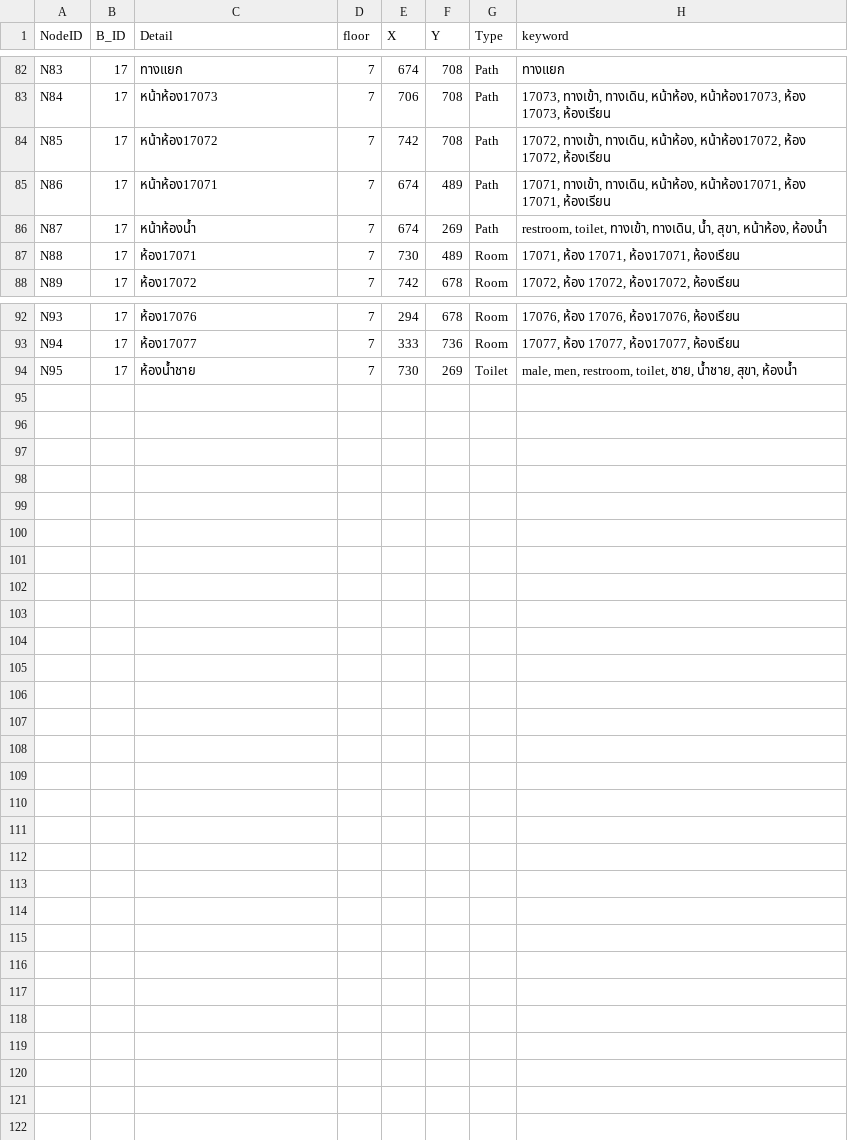
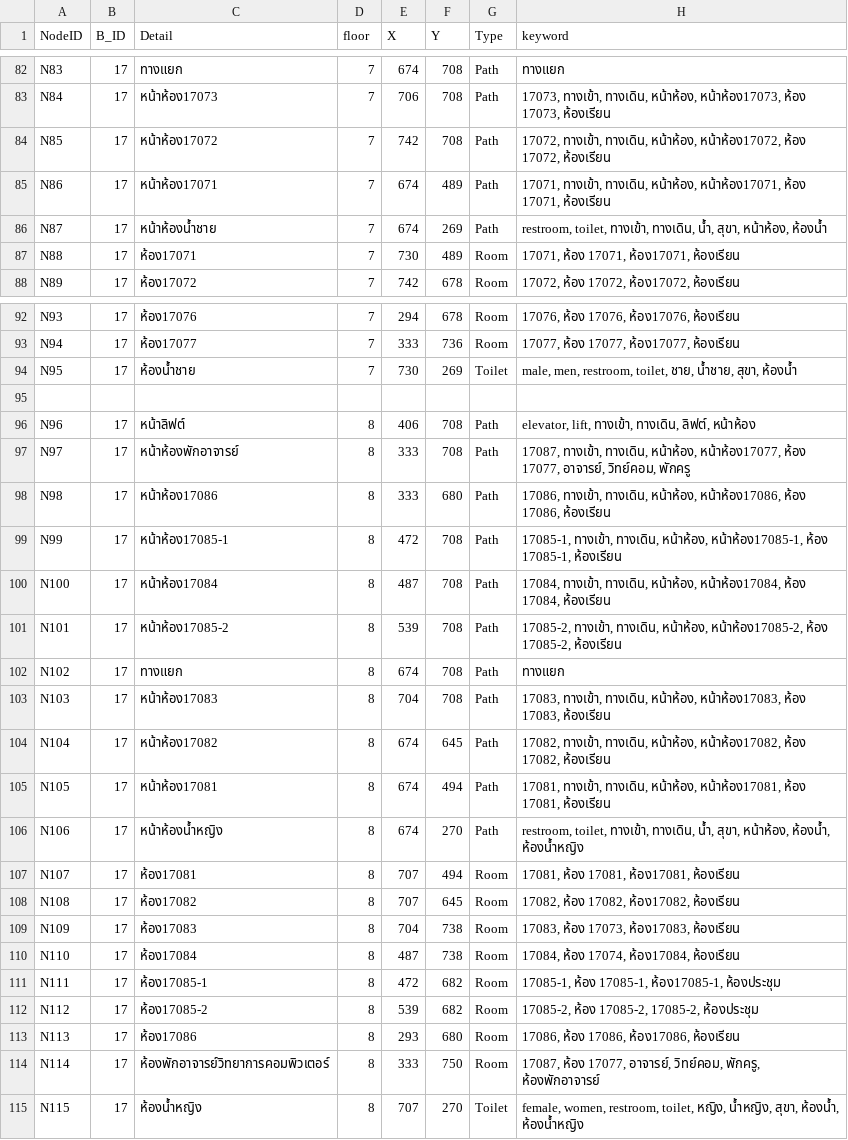
Before and after one commit to CSpipat/Nav_RMUTSB_Projects, a CSV file: nodes.csv, drawn as a sheet; only a part is shown, gaps mark what is left out.

Commit message:
Add: Floor 8 and reload when close indoor modal

```diff
--- a/nodes.csv
+++ b/nodes.csv
@@ -85,3 +85,3 @@ N85,17,หน้าห้อง17072,7,742,708,Path,"17072, ทางเข้
 N86,17,หน้าห้อง17071,7,674,489,Path,"17071, ทางเข้า, ทางเดิน, หน้าห้อง, หน้าห้อง17071, ห้อง 17071, ห้องเรียน"
-N87,17,หน้าห้องน้ำ,7,674,269,Path,"restroom, toilet, ทางเข้า, ทางเดิน, น้ำ, สุขา, หน้าห้อง, ห้องน้ำ"
+N87,17,หน้าห้องน้ำชาย,7,674,269,Path,"restroom, toilet, ทางเข้า, ทางเดิน, น้ำ, สุขา, หน้าห้อง, ห้องน้ำ"
 N88,17,ห้อง17071,7,730,489,Room,"17071, ห้อง 17071, ห้อง17071, ห้องเรียน"
@@ -94 +94,22 @@ N94,17,ห้อง17077,7,333,736,Room,"17077, ห้อง 17077, ห้อง
 N95,17,ห้องน้ำชาย,7,730,269,Toilet,"male, men, restroom, toilet, ชาย, น้ำชาย, สุขา, ห้องน้ำ"
+
+N96,17,หน้าลิฟต์,8,406,708,Path,"elevator, lift, ทางเข้า, ทางเดิน, ลิฟต์, หน้าห้อง"
+N97,17,หน้าห้องพักอาจารย์,8,333,708,Path,"17087, ทางเข้า, ทางเดิน, หน้าห้อง, หน้าห้อง17077, ห้อง 17077, อาจารย์, วิทย์คอม, พักครู"
+N98,17,หน้าห้อง17086,8,333,680,Path,"17086, ทางเข้า, ทางเดิน, หน้าห้อง, หน้าห้อง17086, ห้อง 17086, ห้องเรียน"
+N99,17,หน้าห้อง17085-1,8,472,708,Path,"17085-1, ทางเข้า, ทางเดิน, หน้าห้อง, หน้าห้อง17085-1, ห้อง 17085-1, ห้องเรียน"
+N100,17,หน้าห้อง17084,8,487,708,Path,"17084, ทางเข้า, ทางเดิน, หน้าห้อง, หน้าห้อง17084, ห้อง 17084, ห้องเรียน"
+N101,17,หน้าห้อง17085-2,8,539,708,Path,"17085-2, ทางเข้า, ทางเดิน, หน้าห้อง, หน้าห้อง17085-2, ห้อง 17085-2, ห้องเรียน"
+N102,17,ทางแยก,8,674,708,Path,ทางแยก
+N103,17,หน้าห้อง17083,8,704,708,Path,"17083, ทางเข้า, ทางเดิน, หน้าห้อง, หน้าห้อง17083, ห้อง 17083, ห้องเรียน"
+N104,17,หน้าห้อง17082,8,674,645,Path,"17082, ทางเข้า, ทางเดิน, หน้าห้อง, หน้าห้อง17082, ห้อง 17082, ห้องเรียน"
+N105,17,หน้าห้อง17081,8,674,494,Path,"17081, ทางเข้า, ทางเดิน, หน้าห้อง, หน้าห้อง17081, ห้อง 17081, ห้องเรียน"
+N106,17,หน้าห้องน้ำหญิง,8,674,270,Path,"restroom, toilet, ทางเข้า, ทางเดิน, น้ำ, สุขา, หน้าห้อง, ห้องน้ำ, ห้องน้ำหญิง"
+N107,17,ห้อง17081,8,707,494,Room,"17081, ห้อง 17081, ห้อง17081, ห้องเรียน"
+N108,17,ห้อง17082,8,707,645,Room,"17082, ห้อง 17082, ห้อง17082, ห้องเรียน"
+N109,17,ห้อง17083,8,704,738,Room,"17083, ห้อง 17073, ห้อง17083, ห้องเรียน"
+N110,17,ห้อง17084,8,487,738,Room,"17084, ห้อง 17074, ห้อง17084, ห้องเรียน"
+N111,17,ห้อง17085-1,8,472,682,Room,"17085-1, ห้อง 17085-1, ห้อง17085-1, ห้องประชุม"
+N112,17,ห้อง17085-2,8,539,682,Room,"17085-2, ห้อง 17085-2, 17085-2, ห้องประชุม"
+N113,17,ห้อง17086,8,293,680,Room,"17086, ห้อง 17086, ห้อง17086, ห้องเรียน"
+N114,17,ห้องพักอาจารย์วิทยาการคอมพิวเตอร์,8,333,750,Room,"17087, ห้อง 17077, อาจารย์, วิทย์คอม, พักครู, ห้องพักอาจารย์"
+N115,17,ห้องน้ำหญิง,8,707,270,Toilet,"female, women, restroom, toilet, หญิง, น้ำหญิง, สุขา, ห้องน้ำ, ห้องน้ำหญิง"
```
Also changed, not shown: Building.csv, Connected_Node.csv, 5 other files.
